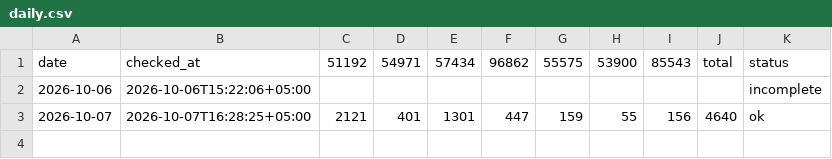
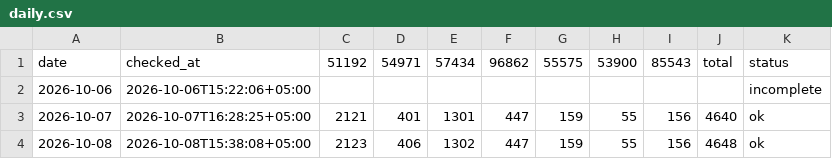
Before and after one commit to AntonioSkin/tripster-visitors-monitor, a CSV file: data/daily.csv, drawn as a sheet.

```diff
--- a/data/daily.csv
+++ b/data/daily.csv
@@ -3 +3,2 @@
 2026-10-07,2026-10-07T16:28:25+05:00,2121,401,1301,447,159,55,156,4640,ok
+2026-10-08,2026-10-08T15:38:08+05:00,2123,406,1302,447,159,55,156,4648,ok
```
Also changed, not shown: 3 other files.
